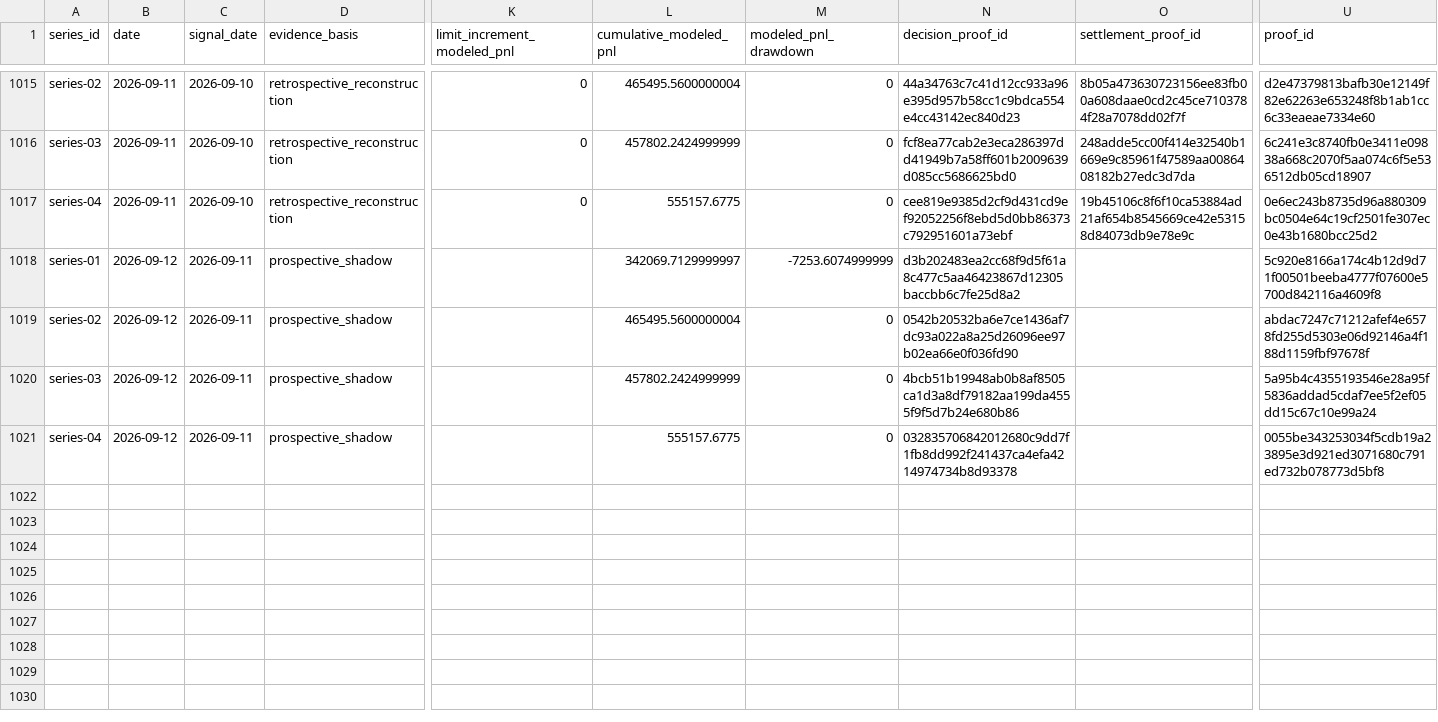
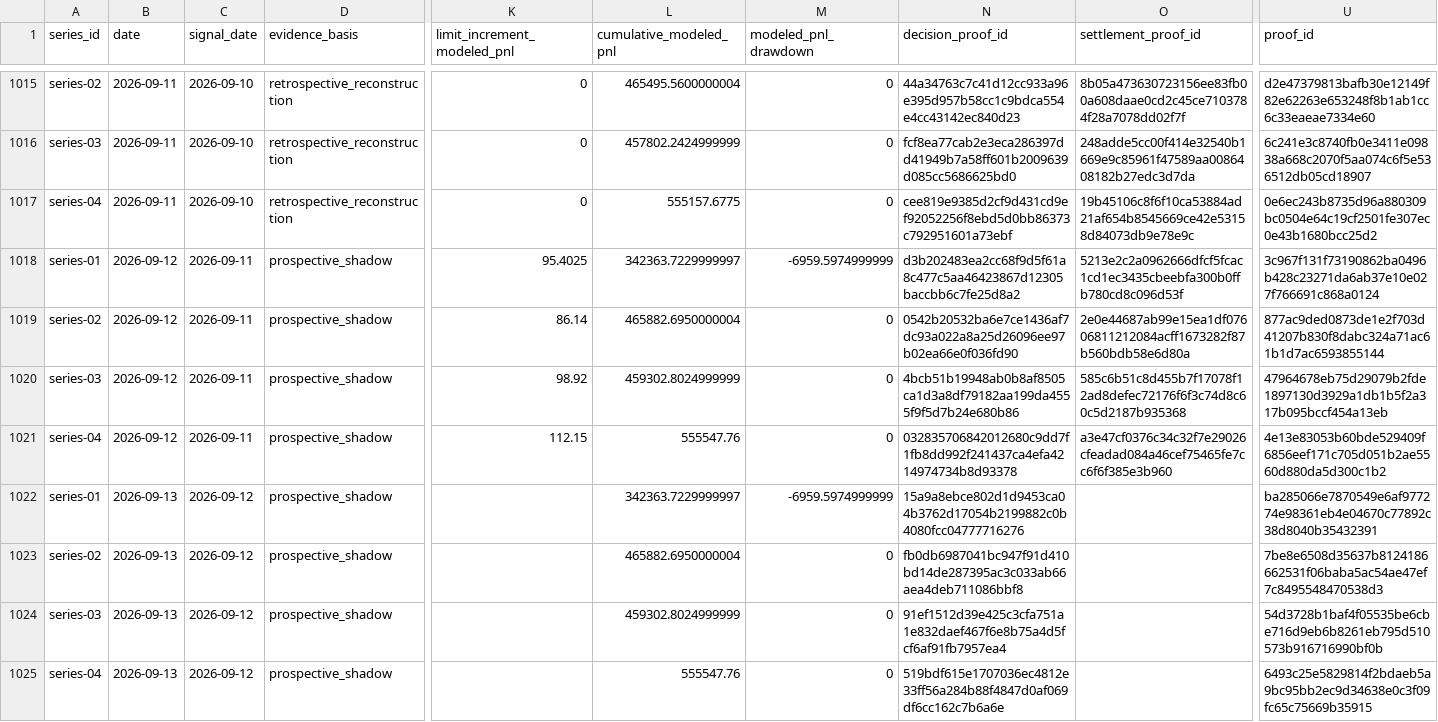
Before and after one commit to jameskim247/ptp-track-record, a CSV file: data/comparison/daily.csv, drawn as a sheet; only a part is shown, gaps mark what is left out; addresses are those after the commit; rows hold the shown columns only; the diff names each change by its address in the sheet, - before the commit and + after, or states it on an @@ line.

Commit message:
Publish four-series paper programme through 2026-09-13

```diff
--- a/data/comparison/daily.csv
+++ b/data/comparison/daily.csv
+row 1018: series-01 | 2026-09-12 | 2026-09-11 | prospective_shadow | 95.4025 | 342363.7229999997 | -6959.5974999999 | d3b202483ea2cc68f9d5f61a8c477c5aa46423867d12305baccbb6c7fe25d8a2 | 5213e2c2a0962666dfcf5fcac1cd1ec3435cbeebfa300b0ffb780cd8c096d53f | 3c967f131f73190862ba0496b428c23271da6ab37e10e027f766691c868a0124
+row 1019: series-02 | 2026-09-12 | 2026-09-11 | prospective_shadow | 86.14 | 465882.6950000004 | 0 | 0542b20532ba6e7ce1436af7dc93a022a8a25d26096ee97b02ea66e0f036fd90 | 2e0e44687ab99e15ea1df07606811212084acff1673282f87b560bdb58e6d80a | 877ac9ded0873de1e2f703d41207b830f8dabc324a71ac61b1d7ac6593855144
+row 1020: series-03 | 2026-09-12 | 2026-09-11 | prospective_shadow | 98.92 | 459302.8024999999 | 0 | 4bcb51b19948ab0b8af8505ca1d3a8df79182aa199da4555f9f5d7b24e680b86 | 585c6b51c8d455b7f17078f12ad8defec72176f6f3c74d8c60c5d2187b935368 | 47964678eb75d29079b2fde1897130d3929a1db1b5f2a317b095bccf454a13eb
+row 1021: series-04 | 2026-09-12 | 2026-09-11 | prospective_shadow | 112.15 | 555547.76 | 0 | 032835706842012680c9dd7f1fb8dd992f241437ca4efa4214974734b8d93378 | a3e47cf0376c34c32f7e29026cfeadad084a46cef75465fe7cc6f6f385e3b960 | 4e13e83053b60bde529409f6856eef171c705d051b2ae5560d880da5d300c1b2
-B1022:B1025 (date): 2026-09-12
+B1022:B1025 (date): 2026-09-13
-C1022:C1025 (signal_date): 2026-09-11
+C1022:C1025 (signal_date): 2026-09-12
-L1022 (cumulative_modeled_pnl): 342069.7129999997
+L1022 (cumulative_modeled_pnl): 342363.7229999997
-M1022 (modeled_pnl_drawdown): -7253.6074999999
+M1022 (modeled_pnl_drawdown): -6959.5974999999
-N1022 (decision_proof_id): d3b202483ea2cc68f9d5f61a8c477c5aa46423867d12305baccbb6c7fe25d8a2
+N1022 (decision_proof_id): 15a9a8ebce802d1d9453ca04b3762d17054b2199882c0b4080fcc04777716276
-U1022 (proof_id): 5c920e8166a174c4b12d9d71f00501beeba4777f07600e5700d842116a4609f8
+U1022 (proof_id): ba285066e7870549e6af977274e98361eb4e04670c77892c38d8040b35432391
-L1023 (cumulative_modeled_pnl): 465495.5600000004
+L1023 (cumulative_modeled_pnl): 465882.6950000004
-N1023 (decision_proof_id): 0542b20532ba6e7ce1436af7dc93a022a8a25d26096ee97b02ea66e0f036fd90
+N1023 (decision_proof_id): fb0db6987041bc947f91d410bd14de287395ac3c033ab66aea4deb711086bbf8
-U1023 (proof_id): abdac7247c71212afef4e6578fd255d5303e06d92146a4f188d1159fbf97678f
+U1023 (proof_id): 7be8e6508d35637b8124186662531f06baba5ac54ae47ef7c8495548470538d3
-L1024 (cumulative_modeled_pnl): 457802.2424999999
+L1024 (cumulative_modeled_pnl): 459302.8024999999
-N1024 (decision_proof_id): 4bcb51b19948ab0b8af8505ca1d3a8df79182aa199da4555f9f5d7b24e680b86
+N1024 (decision_proof_id): 91ef1512d39e425c3cfa751a1e832daef467f6e8b75a4d5fcf6af91fb7957ea4
-U1024 (proof_id): 5a95b4c4355193546e28a95f5836addad5cdaf7ee5f2ef05dd15c67c10e99a24
+U1024 (proof_id): 54d3728b1baf4f05535be6cbe716d9eb6b8261eb795d510573b916716990bf0b
-L1025 (cumulative_modeled_pnl): 555157.6775
+L1025 (cumulative_modeled_pnl): 555547.76
-N1025 (decision_proof_id): 032835706842012680c9dd7f1fb8dd992f241437ca4efa4214974734b8d93378
+N1025 (decision_proof_id): 519bdf615e1707036ec4812e33ff56a284b88f4847d0af069df6cc162c7b6a6e
-U1025 (proof_id): 0055be343253034f5cdb19a23895e3d921ed3071680c791ed732b078773d5bf8
+U1025 (proof_id): 6493c25e5829814f2bdaeb5a9bc95bb2ec9d34638e0c3f09fc65c75669b35915
```
Also changed, not shown: data/comparison/summary.csv, data/series-01/daily.csv, 19 other files.
